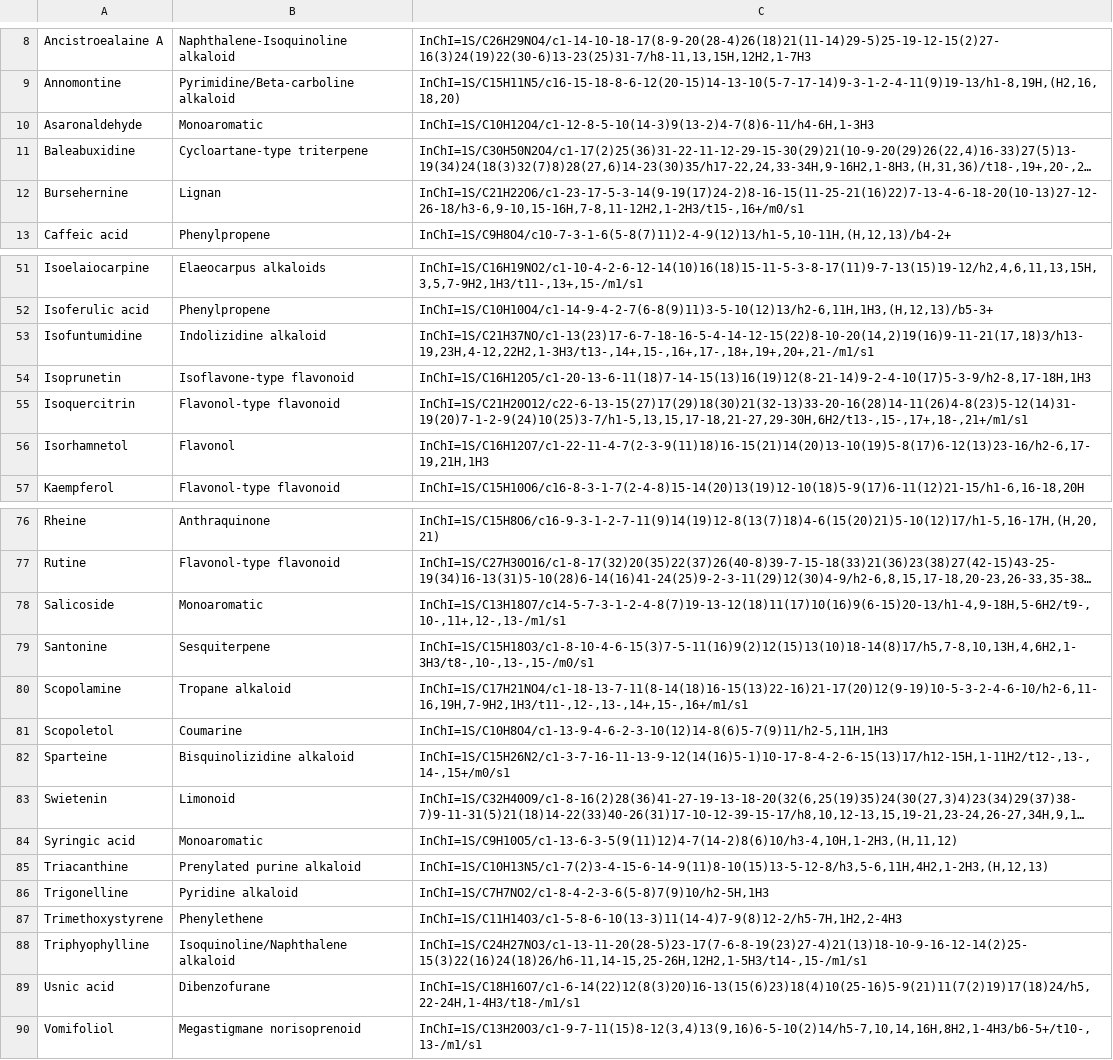
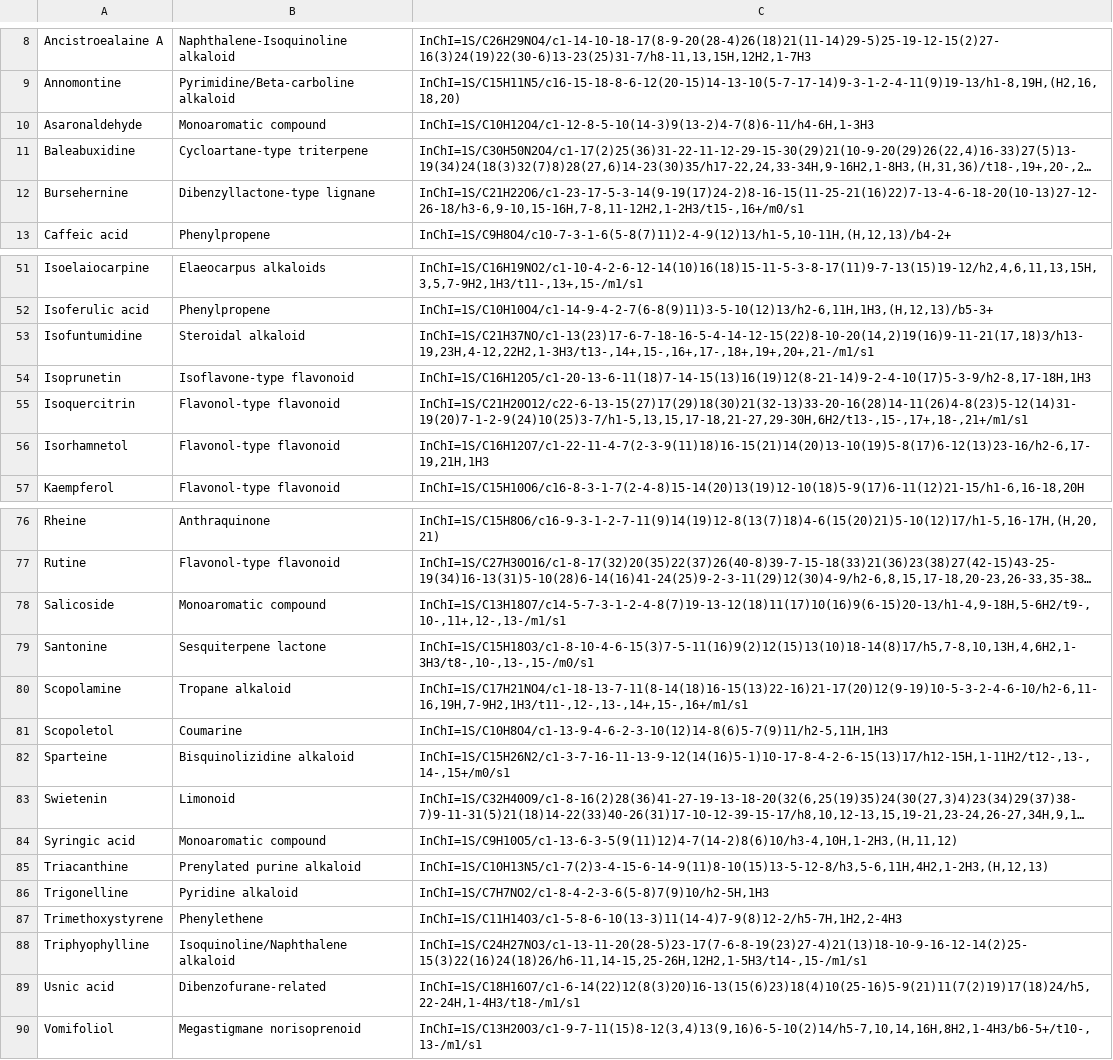
Before and after one commit to MejriY/MS2DECIDE_article_data, a TSV file: Manufactured case/Compounds.tsv, drawn as a sheet; only a part is shown, gaps mark what is left out; long unchanged cells end in …; the diff covers the shown part only; the diff names each change by its address in the sheet, - before the commit and + after, or states it on an @@ line.

Commit message:
new compound names from Mehdi

```diff
--- a/Manufactured case/Compounds.tsv
+++ b/Manufactured case/Compounds.tsv
-B10: Monoaromatic
+B10: Monoaromatic compound
-B12: Lignan
+B12: Dibenzyllactone-type lignane
-B53: Indolizidine alkaloid
+B53: Steroidal alkaloid
-B56: Flavonol
+B56: Flavonol-type flavonoid
-B78: Monoaromatic
+B78: Monoaromatic compound
-B79: Sesquiterpene
+B79: Sesquiterpene lactone
-B84: Monoaromatic
+B84: Monoaromatic compound
-B89: Dibenzofurane
+B89: Dibenzofurane-related
```
Also changed, not shown: 3 edited cells elsewhere in this file.
